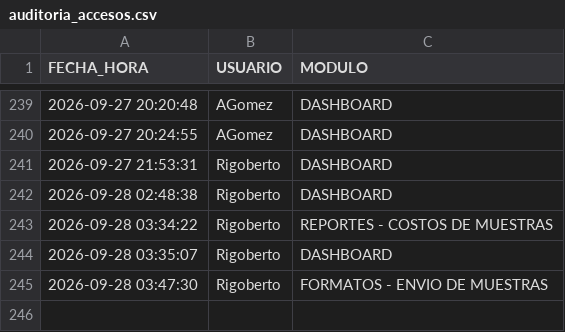
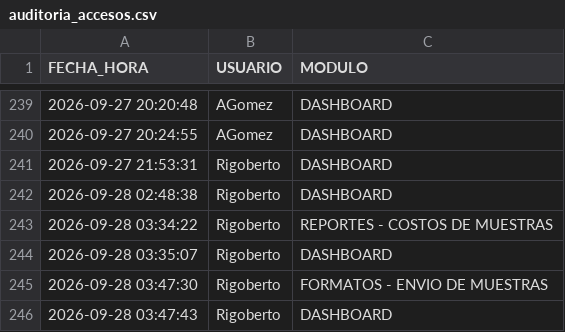
Before and after one commit to RH2026/nexion, a CSV file: auditoria_accesos.csv, drawn as a sheet; only a part is shown, gaps mark what is left out.

Commit message:
Registro de acceso de Rigoberto al módulo DASHBOARD

```diff
--- a/auditoria_accesos.csv
+++ b/auditoria_accesos.csv
@@ -245 +245,2 @@ FECHA_HORA,USUARIO,MODULO
 2026-09-28 03:47:30,Rigoberto,FORMATOS - ENVIO DE MUESTRAS
+2026-09-28 03:47:43,Rigoberto,DASHBOARD
```
